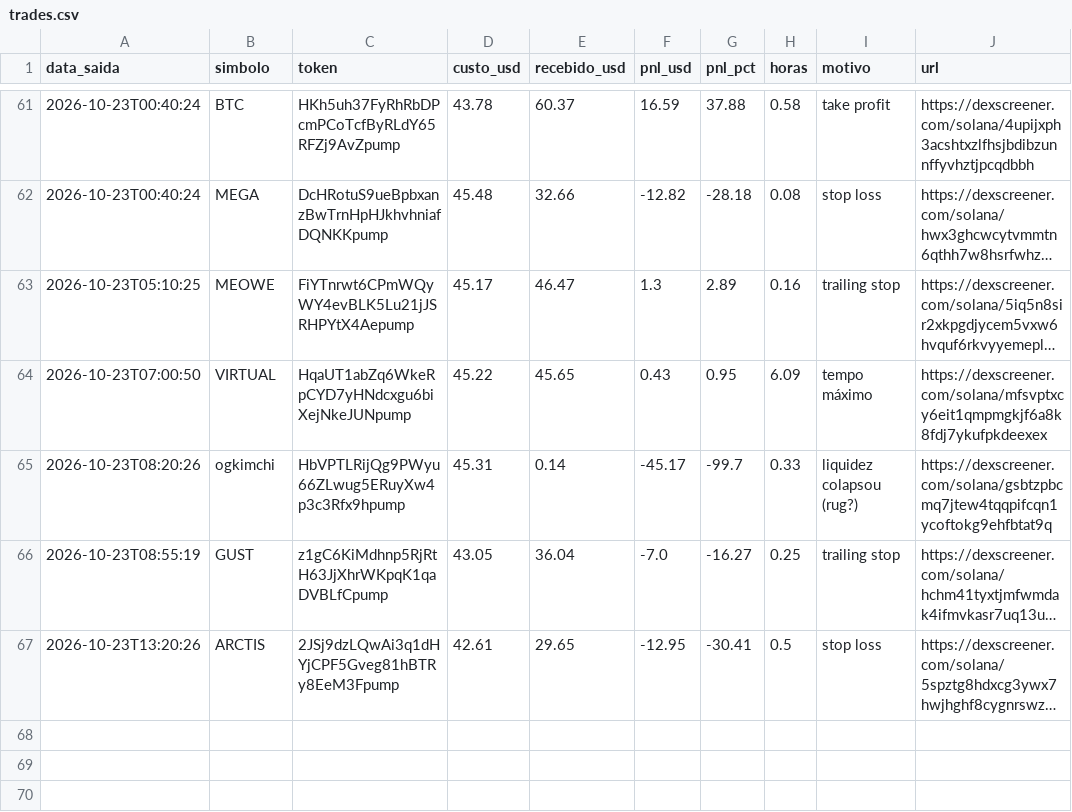
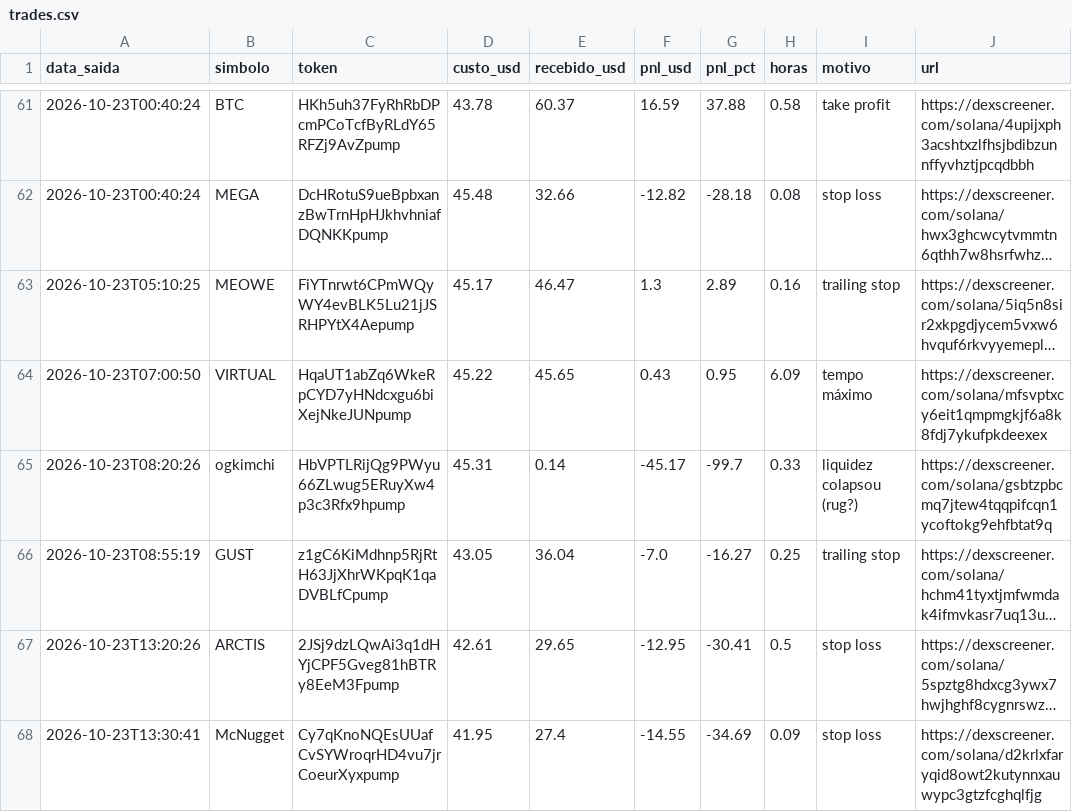
Before and after one commit to Herlms/bot-memecoins, a CSV file: trades.csv, drawn as a sheet; only a part is shown, gaps mark what is left out; long unchanged cells end in …; the diff names each change by its address in the sheet, - before the commit and + after, or states it on an @@ line.

```diff
--- a/trades.csv
+++ b/trades.csv
+row 68: 2026-10-23T13:30:41 | McNugget | Cy7qKnoNQEsUUafCvSYWroqrHD4vu7jrCoeurXyxpump | 41.95 | 27.4 | -14.55 | -34.69 | 0.09 | stop loss | https://dexscreener.com/solana/d2krlxfaryqid8owt2kutynnxauwypc3gtzfcghqlfjg
```
Also changed, not shown: 3 other files.
